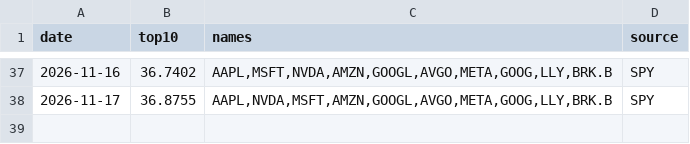
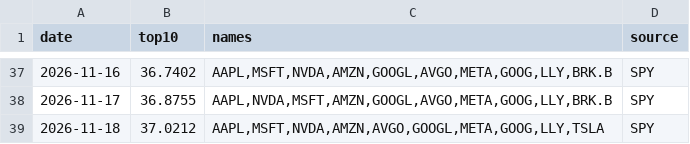
Before and after one commit to cool1990/Invest_Dashboard_V2, a CSV file: data/raw/us/concentration.csv, drawn as a sheet; only a part is shown, gaps mark what is left out; the diff names each change by its address in the sheet, - before the commit and + after, or states it on an @@ line.

```diff
--- a/data/raw/us/concentration.csv
+++ b/data/raw/us/concentration.csv
+row 39: 2026-11-18 | 37.0212 | AAPL,MSFT,NVDA,AMZN,AVGO,GOOGL,META,GOOG,LLY,TSLA | SPY
```
Also changed, not shown: data/raw/fred/VIXCLS.csv, data/raw/us/earnings.csv, 4 other files.
